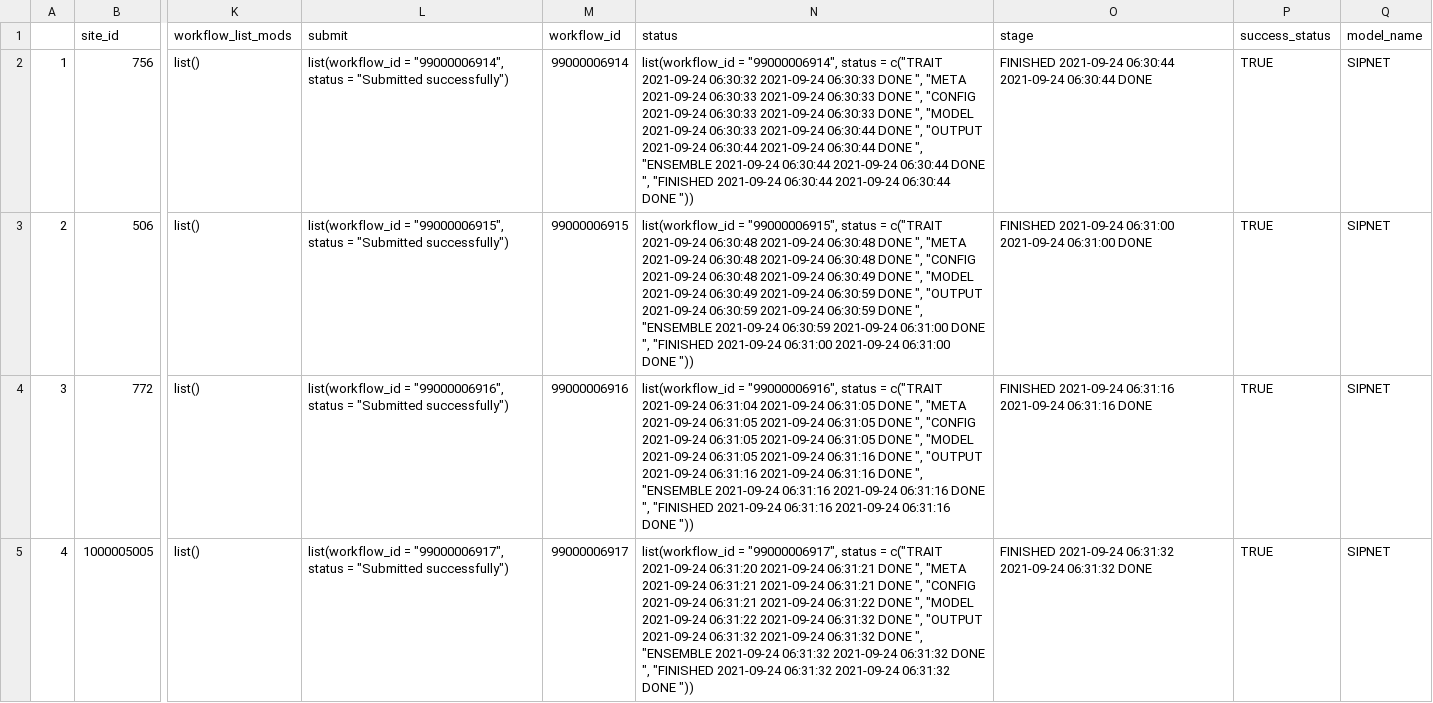
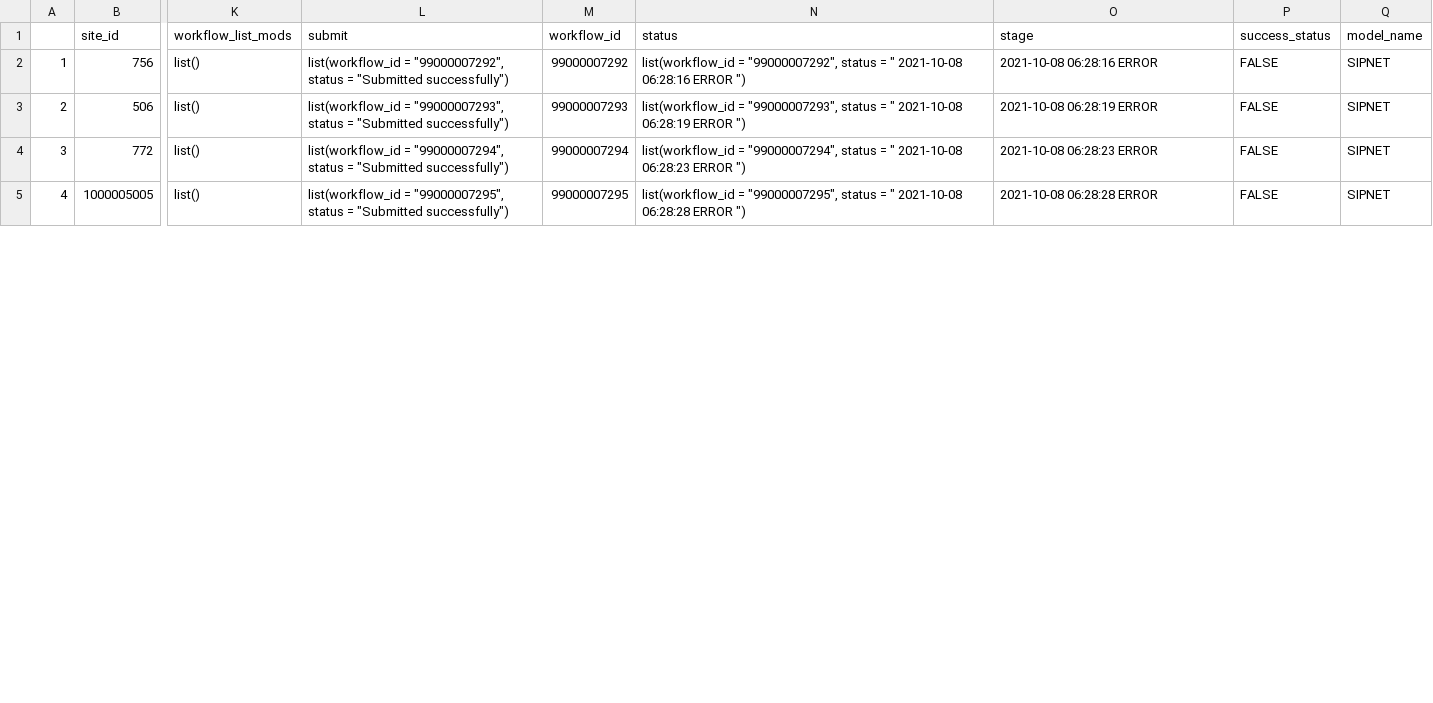
Before and after one commit to PecanProject/pecan-status-board, a CSV file: data/friday.csv, drawn as a sheet; only a part is shown, gaps mark what is left out; the diff covers the shown part only; the diff names each change by its address in the sheet, - before the commit and + after, or states it on an @@ line.

Commit message:
Update Result

```diff
--- a/data/friday.csv
+++ b/data/friday.csv
-L2 (submit): list(workflow_id = "99000006914", status =…
+L2 (submit): list(workflow_id = "99000007292", status =…
-M2 (workflow_id): 99000006914
+M2 (workflow_id): 99000007292
-N2 (status): list(workflow_id = "99000006914", status = c("TRAIT 2021-09-24 06:30:32 2021-09-24 06:30:33 DONE ", "META 2021-09-24 06:30:33 2021-09-24 06:30:33 DONE ", "CONFIG 2021-09-24 06:30:33 2021-09-24 06:30:33 DONE ", "MODEL 2021-09-24 06:30:33 2021-09-24 06:30:44 DONE ", "OUTPUT 2021-09-24 06:30:44 2021-09-24 06:30:44 DONE ", "ENSEMBLE 2021-09-24 06:30:44 2021-09-24 06:30:44 DONE ", "FINISHED 2021-09-24 06:30:44 2021-09-24 06:30:44 DONE "))
+N2 (status): list(workflow_id = "99000007292", status = " 2021-10-08 06:28:16 ERROR ")
-O2 (stage): FINISHED 2021-09-24 06:30:44 2021-09-24 06:30:44 DONE
+O2 (stage): 2021-10-08 06:28:16 ERROR
-P2:P5 (success_status): TRUE
+P2:P5 (success_status): FALSE
-L3 (submit): list(workflow_id = "99000006915", status =…
+L3 (submit): list(workflow_id = "99000007293", status =…
-M3 (workflow_id): 99000006915
+M3 (workflow_id): 99000007293
-N3 (status): list(workflow_id = "99000006915", status = c("TRAIT 2021-09-24 06:30:48 2021-09-24 06:30:48 DONE ", "META 2021-09-24 06:30:48 2021-09-24 06:30:48 DONE ", "CONFIG 2021-09-24 06:30:48 2021-09-24 06:30:49 DONE ", "MODEL 2021-09-24 06:30:49 2021-09-24 06:30:59 DONE ", "OUTPUT 2021-09-24 06:30:59 2021-09-24 06:30:59 DONE ", "ENSEMBLE 2021-09-24 06:30:59 2021-09-24 06:31:00 DONE ", "FINISHED 2021-09-24 06:31:00 2021-09-24 06:31:00 DONE "))
+N3 (status): list(workflow_id = "99000007293", status = " 2021-10-08 06:28:19 ERROR ")
-O3 (stage): FINISHED 2021-09-24 06:31:00 2021-09-24 06:31:00 DONE
+O3 (stage): 2021-10-08 06:28:19 ERROR
-L4 (submit): list(workflow_id = "99000006916", status =…
+L4 (submit): list(workflow_id = "99000007294", status =…
-M4 (workflow_id): 99000006916
+M4 (workflow_id): 99000007294
-N4 (status): list(workflow_id = "99000006916", status = c("TRAIT 2021-09-24 06:31:04 2021-09-24 06:31:05 DONE ", "META 2021-09-24 06:31:05 2021-09-24 06:31:05 DONE ", "CONFIG 2021-09-24 06:31:05 2021-09-24 06:31:05 DONE ", "MODEL 2021-09-24 06:31:05 2021-09-24 06:31:16 DONE ", "OUTPUT 2021-09-24 06:31:16 2021-09-24 06:31:16 DONE ", "ENSEMBLE 2021-09-24 06:31:16 2021-09-24 06:31:16 DONE ", "FINISHED 2021-09-24 06:31:16 2021-09-24 06:31:16 DONE "))
+N4 (status): list(workflow_id = "99000007294", status = " 2021-10-08 06:28:23 ERROR ")
-O4 (stage): FINISHED 2021-09-24 06:31:16 2021-09-24 06:31:16 DONE
+O4 (stage): 2021-10-08 06:28:23 ERROR
-L5 (submit): list(workflow_id = "99000006917", status =…
+L5 (submit): list(workflow_id = "99000007295", status =…
-M5 (workflow_id): 99000006917
+M5 (workflow_id): 99000007295
-N5 (status): list(workflow_id = "99000006917", status = c("TRAIT 2021-09-24 06:31:20 2021-09-24 06:31:21 DONE ", "META 2021-09-24 06:31:21 2021-09-24 06:31:21 DONE ", "CONFIG 2021-09-24 06:31:21 2021-09-24 06:31:22 DONE ", "MODEL 2021-09-24 06:31:22 2021-09-24 06:31:32 DONE ", "OUTPUT 2021-09-24 06:31:32 2021-09-24 06:31:32 DONE ", "ENSEMBLE 2021-09-24 06:31:32 2021-09-24 06:31:32 DONE ", "FINISHED 2021-09-24 06:31:32 2021-09-24 06:31:32 DONE "))
+N5 (status): list(workflow_id = "99000007295", status = " 2021-10-08 06:28:28 ERROR ")
-O5 (stage): FINISHED 2021-09-24 06:31:32 2021-09-24 06:31:32 DONE
+O5 (stage): 2021-10-08 06:28:28 ERROR
```
Also changed, not shown: 102 edited cells elsewhere in this file.
